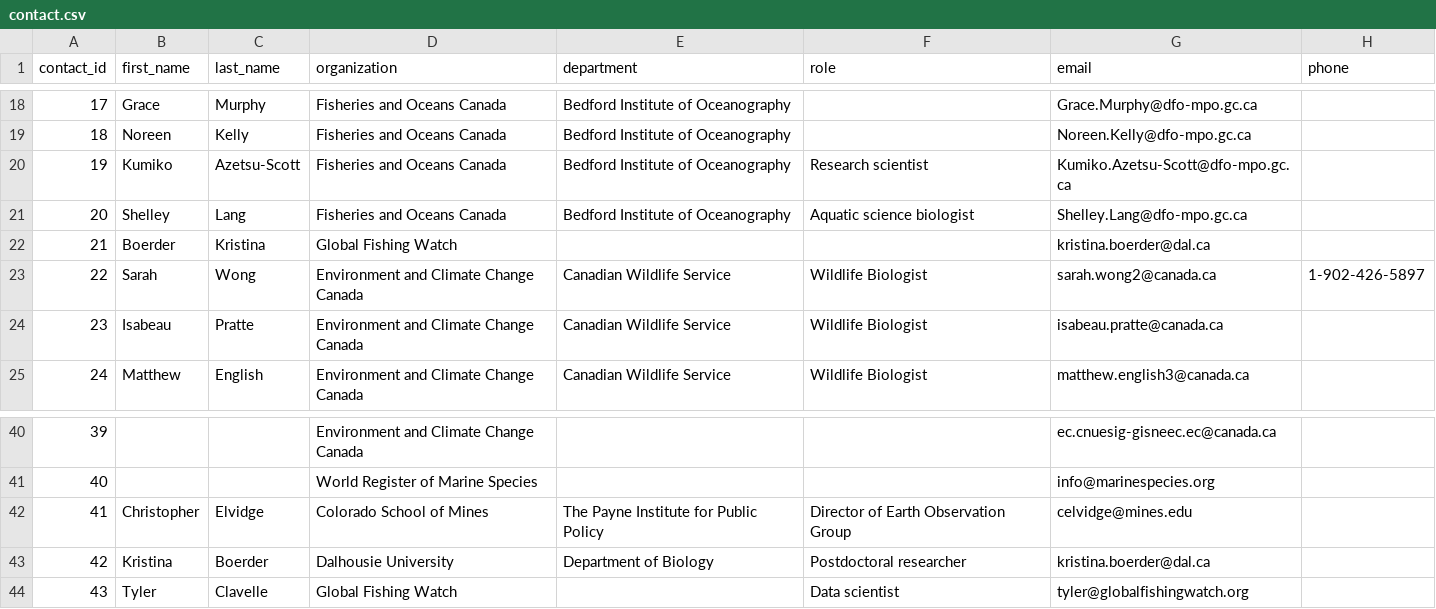
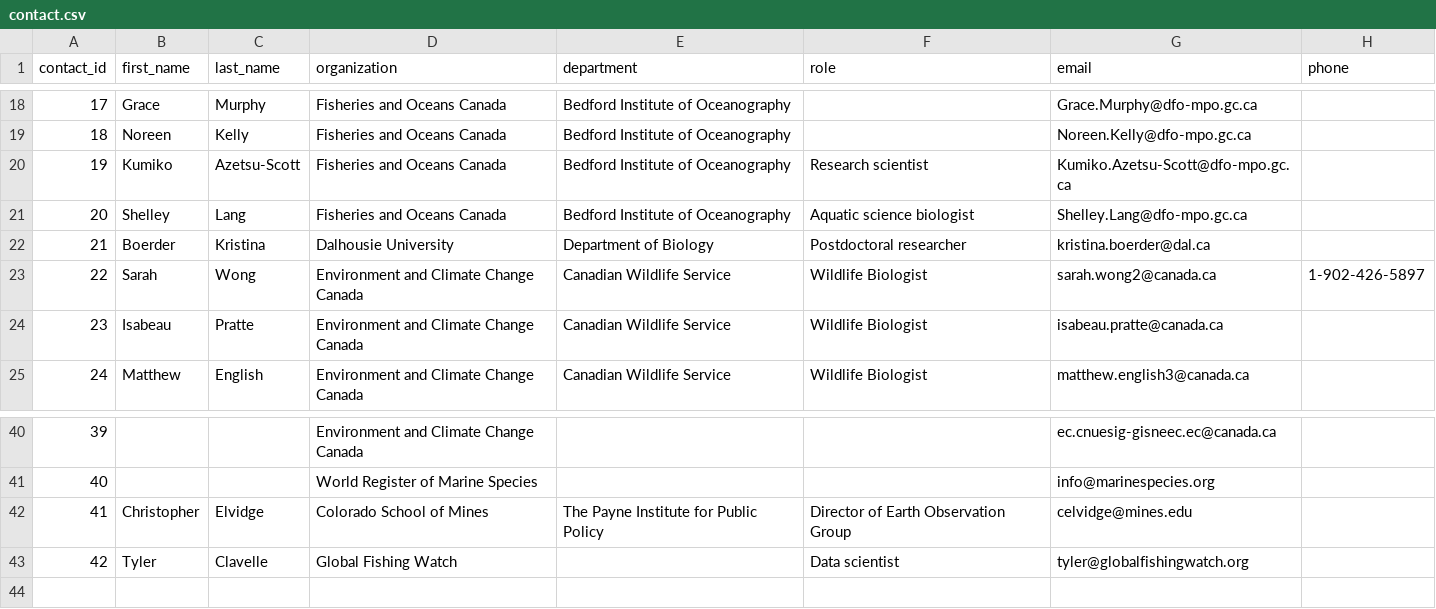
Before and after one commit to Ecosystem-Assessments/pipedat, a CSV file: inst/extdata/contact.csv, drawn as a sheet; only a part is shown, gaps mark what is left out; removed rows and columns are numbered as before the commit, all else as after; the diff names each change by its address in the sheet, - before the commit and + after, or states it on an @@ line.

```diff
--- a/inst/extdata/contact.csv
+++ b/inst/extdata/contact.csv
-D22 (organization): Global Fishing Watch
+D22 (organization): Dalhousie University
-E22 (department): (empty)
+E22 (department): Department of Biology
-F22 (role): (empty)
+F22 (role): Postdoctoral researcher
-row 43: 42 | Kristina | Boerder | Dalhousie University | Department of Biology | Postdoctoral researcher | kristina.boerder@dal.ca
@@ column A (contact_id) renumbered from row 43 down @@
```
Also changed, not shown: inst/extdata/pipeline.csv, inst/extdata/pipeline_contact.csv, 9 other files.
